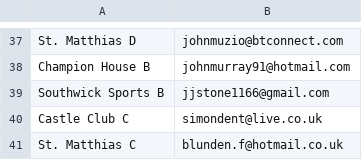
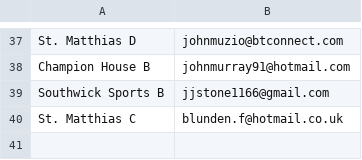
Before and after one commit to sheepworrier/bhdbsl, a CSV file: team_email_addresses.csv, drawn as a sheet; only a part is shown, gaps mark what is left out.

Commit message:
Remove Simon Dent

```diff
--- a/team_email_addresses.csv
+++ b/team_email_addresses.csv
@@ -39,3 +39,2 @@ Champion House B,johnmurray91@hotmail.com
 Southwick Sports B,jjstone1166@gmail.com
-Castle Club C,simondent@live.co.uk
 St. Matthias C, blunden.f@hotmail.co.uk
```
